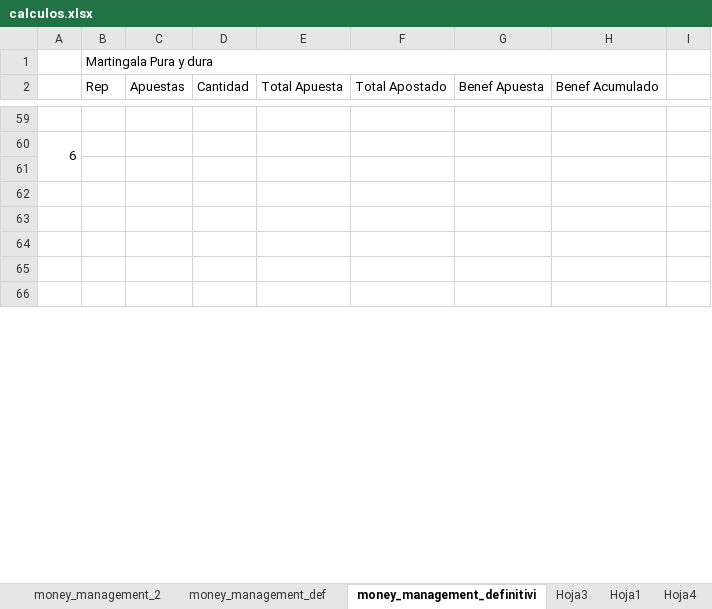
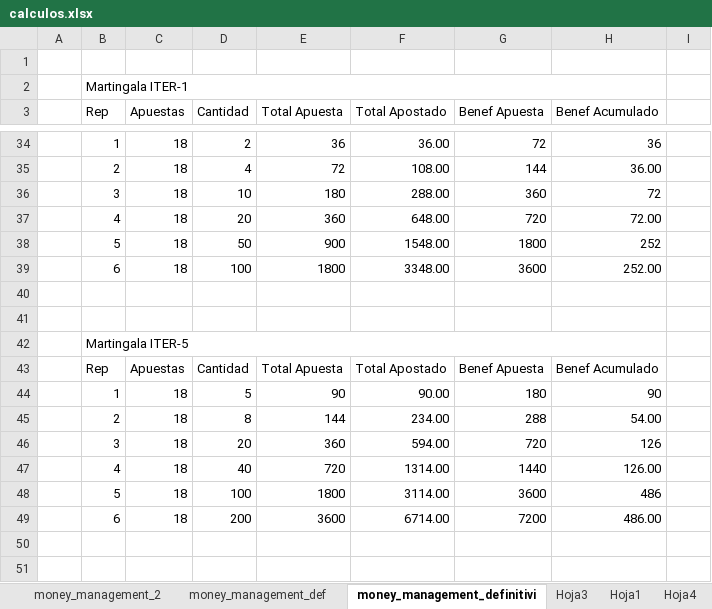
Before and after one commit to sergi-reus-code/rou_2021, an Excel workbook: temp/calculos.xlsx, sheet money_management_definitivi, drawn as a sheet; only a part is shown, gaps mark what is left out; the shorter side is filled out with more unchanged rows; values as stored, in another font and other column widths than the file's, no cell formats; removed rows and columns are numbered as before the commit, all else as after; the diff covers the shown part only; the diff names each change by its address in the sheet, - before the commit and + after, or states it on an @@ line.

```diff
--- a/temp/calculos.xlsx (sheet money_management_definitivi)
+++ b/temp/calculos.xlsx (sheet money_management_definitivi)
+row 1: (empty)
-B2 (Rep): Martingala Pura y dura
+B2 (Rep): Martingala ITER-1
-row 34: (empty)
+row 34:  | 1 | 18 | 2 | 36 | 36.00 | 72 | 36
-row 60: 6
+row 35:  | 2 | 18 | 4 | 72 | 108.00 | 144 | 36.00
+row 36:  | 3 | 18 | 10 | 180 | 288.00 | 360 | 72
+row 37:  | 4 | 18 | 20 | 360 | 648.00 | 720 | 72.00
+row 38:  | 5 | 18 | 50 | 900 | 1548.00 | 1800 | 252
+row 39:  | 6 | 18 | 100 | 1800 | 3348.00 | 3600 | 252.00
+row 42:  | Martingala ITER-5
@@ row 95 moved to row 43: Rep @@
+row 44:  | 1 | 18 | 5 | 90 | 90.00 | 180 | 90
+row 45:  | 2 | 18 | 8 | 144 | 234.00 | 288 | 54.00
+row 46:  | 3 | 18 | 20 | 360 | 594.00 | 720 | 126
+row 47:  | 4 | 18 | 40 | 720 | 1314.00 | 1440 | 126.00
+row 48:  | 5 | 18 | 100 | 1800 | 3114.00 | 3600 | 486
+row 49:  | 6 | 18 | 200 | 3600 | 6714.00 | 7200 | 486.00
```
Also changed, not shown: 22 added rows, 71 removed rows, 54 edited cells and merged cells elsewhere in this sheet, cell formats, formulas that keep their value, 6 other files.
